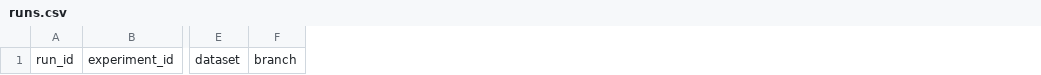
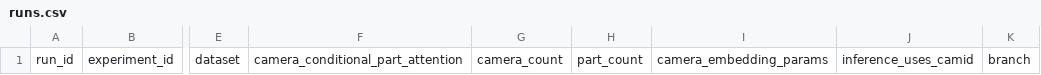
Before and after one commit to lzhe036-web/BoT-reid-part-attention, a CSV file: experiment_records/runs.csv, drawn as a sheet; only a part is shown, gaps mark what is left out; the diff names each change by its address in the sheet, - before the commit and + after, or states it on an @@ line.

Commit message:
feat: add camera-conditional part attention to C2L03

```diff
--- a/experiment_records/runs.csv
+++ b/experiment_records/runs.csv
+column F, row 1: camera_conditional_part_attention
+column G, row 1: camera_count
+column H, row 1: part_count
+column I, row 1: camera_embedding_params
+column J, row 1: inference_uses_camid
```
Also changed, not shown: experiment_records/tables/main_results.csv, 24 other files.
